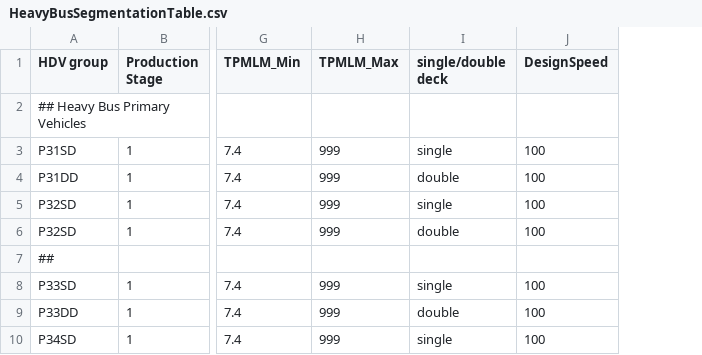
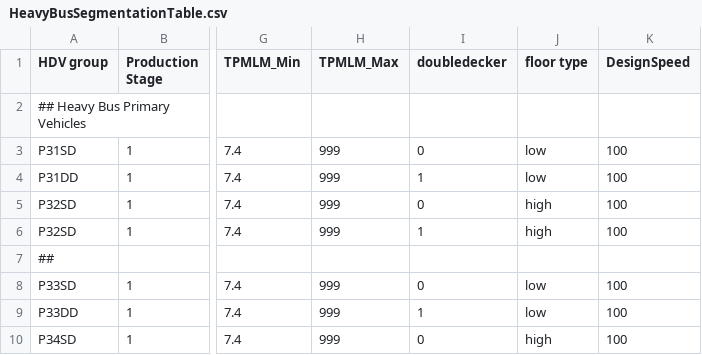
Before and after one commit to tanawadeatharva/BharatVECTO, a CSV file: VectoCore/VectoCore/Resources/Declaration/HeavyBusSegmentationTable.csv, drawn as a sheet; only a part is shown, gaps mark what is left out; removed rows and columns are numbered as before the commit, all else as after; the diff names each change by its address in the sheet, - before the commit and + after, or states it on an @@ line.

```diff
--- a/VectoCore/VectoCore/Resources/Declaration/HeavyBusSegmentationTable.csv
+++ b/VectoCore/VectoCore/Resources/Declaration/HeavyBusSegmentationTable.csv
-column I (single/double deck), rows 3-10: single | double | single | double |  | single | double | single
+column I (doubledecker), rows 3-10: 0 | 1 | 0 | 1 |  | 0 | 1 | 0
+column J (floor type), rows 3-10: low | low | high | high |  | low | low | high
```
Also changed, not shown: VectoCore/VectoCore/Resources/Declaration/Buses/ElectricConsumers.csv, 26 other files.
